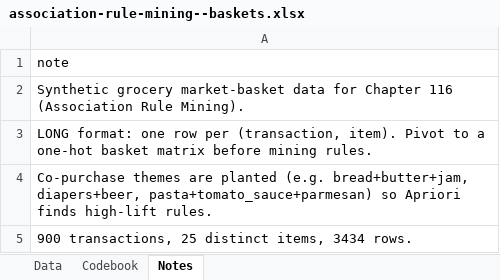
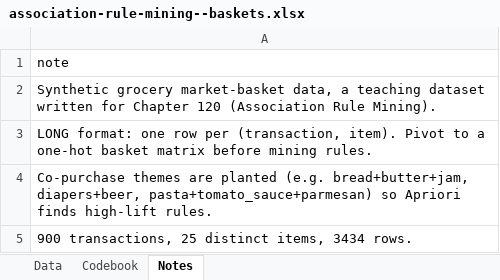
Before and after one commit to johnfisher-ai/Statistics-Data-Science-AI-Visual-Book, an Excel workbook: data/association-rule-mining--baskets.xlsx, sheet Notes, drawn as a sheet; values as stored, in another font and other column widths than the file's, no borders; the diff names each change by its address in the sheet, - before the commit and + after, or states it on an @@ line.

```diff
--- a/data/association-rule-mining--baskets.xlsx (sheet Notes)
+++ b/data/association-rule-mining--baskets.xlsx (sheet Notes)
-A2: …grocery market-basket data for Chapter 116 (Association Rule…
+A2: …grocery market-basket data, a teaching dataset written for Chapter 120 (Association Rule…
```
Also changed, not shown: 5 other files.
